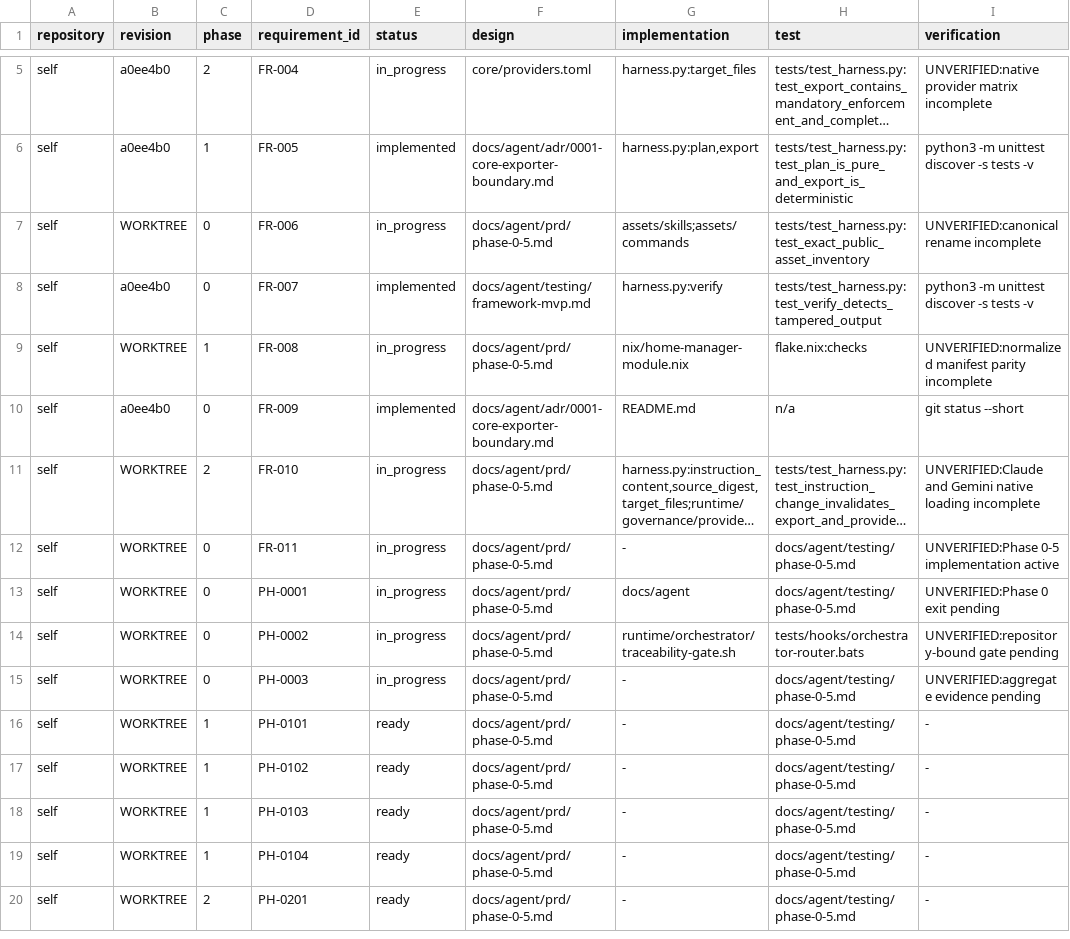
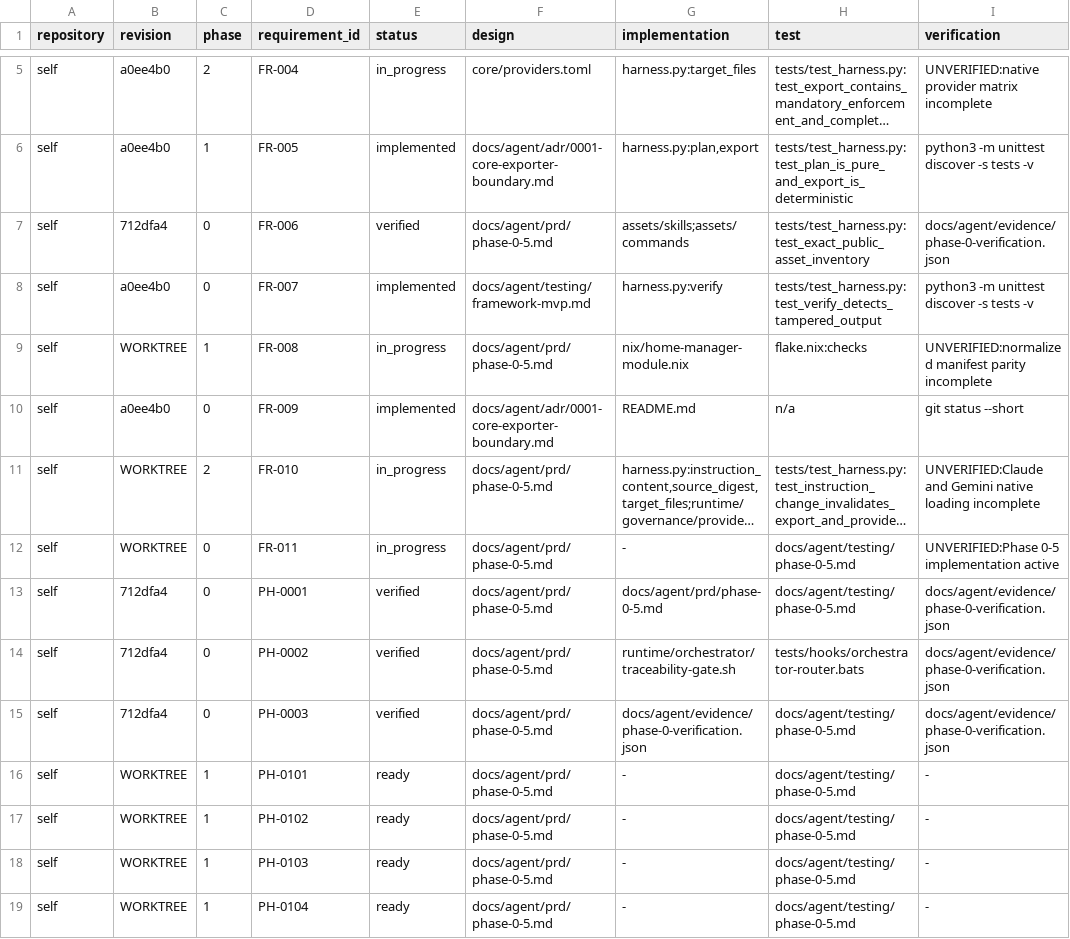
Before and after one commit to vanillacake369/tonys-agent-harness, a TSV file: docs/agent/traceability.tsv, drawn as a sheet; only a part is shown, gaps mark what is left out; the shorter side is filled out with more unchanged rows; long unchanged cells end in …; the diff names each change by its address in the sheet, - before the commit and + after, or states it on an @@ line.

Commit message:
docs(evidence): verify phase zero exit criteria

```diff
--- a/docs/agent/traceability.tsv
+++ b/docs/agent/traceability.tsv
-B7 (revision): WORKTREE
+B7 (revision): 712dfa4
-E7 (status): in_progress
+E7 (status): verified
-I7 (verification): UNVERIFIED:canonical rename incomplete
+I7 (verification): docs/agent/evidence/phase-0-verification.json
-B13:B15 (revision): WORKTREE
+B13:B15 (revision): 712dfa4
-E13:E15 (status): in_progress
+E13:E15 (status): verified
-G13 (implementation): docs/agent
+G13 (implementation): docs/agent/prd/phase-0-5.md
-I13 (verification): UNVERIFIED:Phase 0 exit pending
+I13 (verification): docs/agent/evidence/phase-0-verification.json
-I14 (verification): UNVERIFIED:repository-bound gate pending
+I14 (verification): docs/agent/evidence/phase-0-verification.json
-G15 (implementation): -
+G15 (implementation): docs/agent/evidence/phase-0-verification.json
-I15 (verification): UNVERIFIED:aggregate evidence pending
+I15 (verification): docs/agent/evidence/phase-0-verification.json
```
Also changed, not shown: 3 other files.
